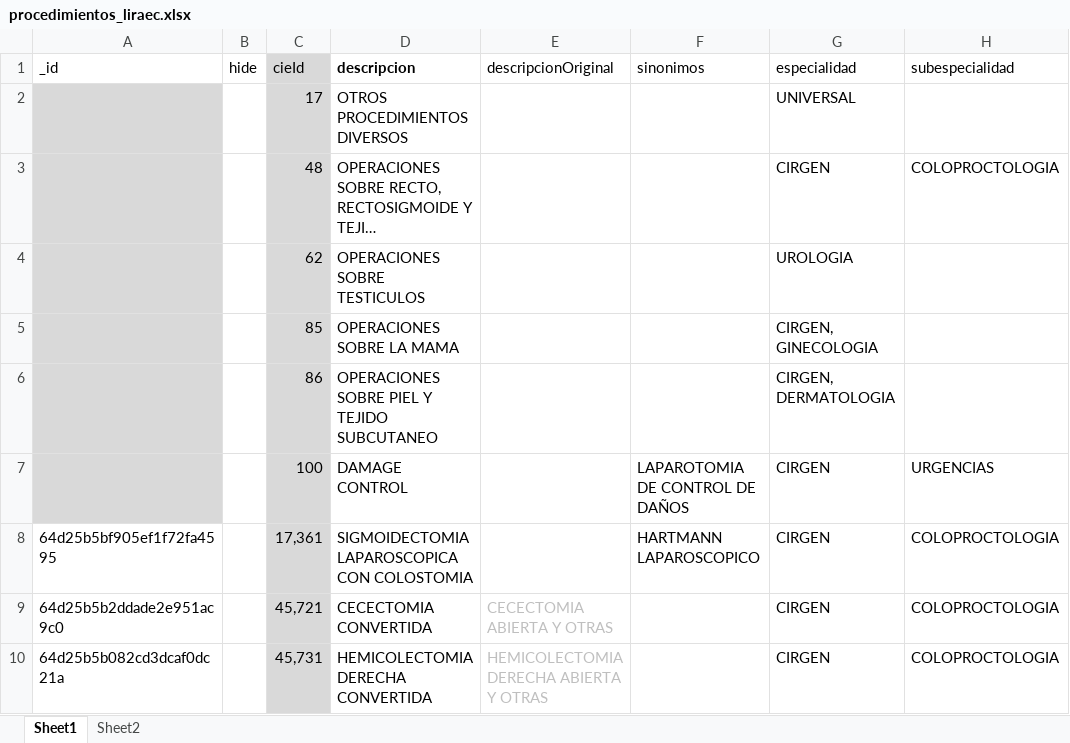
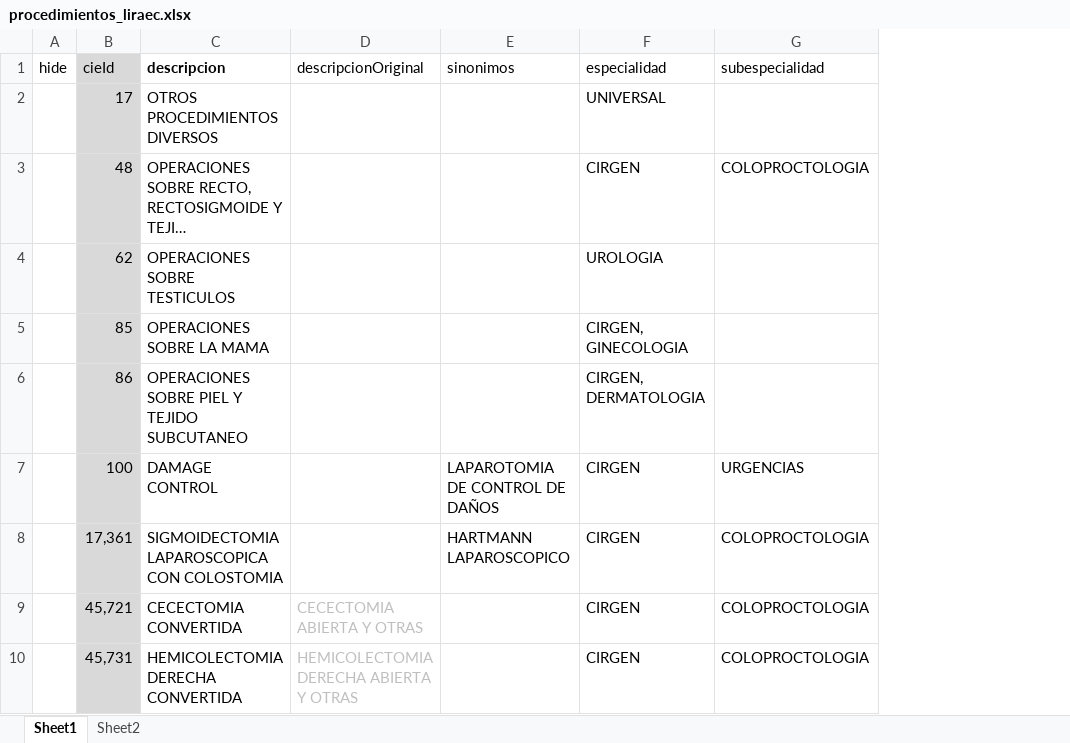
Before and after one commit to XusBadia/procedimientos-liraec, an Excel workbook: procedimientos_liraec.xlsx, sheet Sheet1, drawn as a sheet; only a part is shown; long unchanged cells end in …; values as stored, in another font and other column widths than the file's, no borders; conditional formats and table styles not drawn; the diff names each change by its address in the sheet, - before the commit and + after, or states it on an @@ line.

```diff
--- a/procedimientos_liraec.xlsx (sheet Sheet1)
+++ b/procedimientos_liraec.xlsx (sheet Sheet1)
-column A (_id), rows 8-10: 64d25b5bf905ef1f72fa4595 | 64d25b5b2ddade2e951ac9c0 | 64d25b5b082cd3dcaf0dc21a
```
Also changed, not shown: 2 other files.
